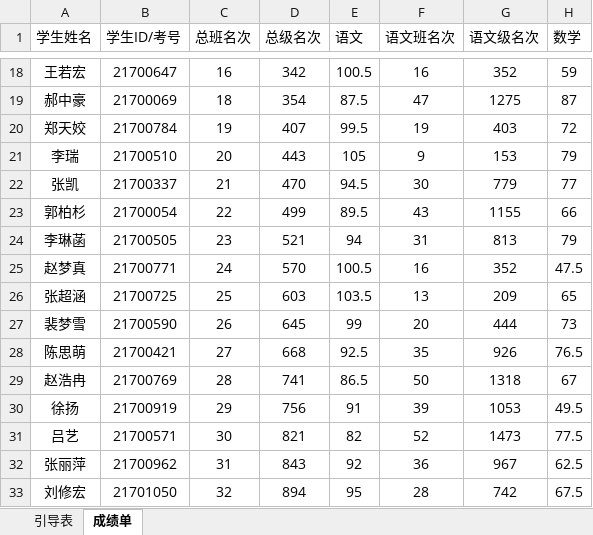
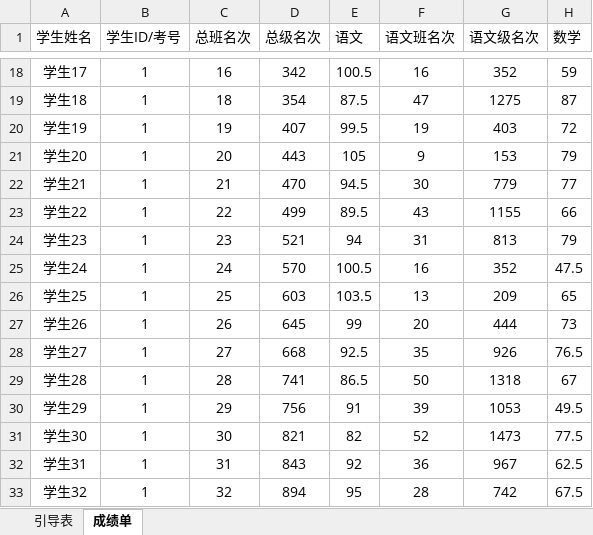
Before and after one commit to kxxt/BiSS.Projects.RPGen, an Excel workbook: BiSS.Projects.RPGen/Data/object2.xlsx, sheet 成绩单, drawn as a sheet; only a part is shown, gaps mark what is left out; values as stored, in another font and other column widths than the file's, no borders; the diff covers the shown part only; the diff names each change by its address in the sheet, - before the commit and + after, or states it on an @@ line.

```diff
--- a/BiSS.Projects.RPGen/Data/object2.xlsx (sheet 成绩单)
+++ b/BiSS.Projects.RPGen/Data/object2.xlsx (sheet 成绩单)
-A18 (学生姓名): 王若宏
+A18 (学生姓名): 学生17
-B18 (学生ID/考号): 21700647
+B18 (学生ID/考号): 1
-A19 (学生姓名): 郝中豪
+A19 (学生姓名): 学生18
-B19 (学生ID/考号): 21700069
+B19 (学生ID/考号): 1
-A20 (学生姓名): 郑天姣
+A20 (学生姓名): 学生19
-B20 (学生ID/考号): 21700784
+B20 (学生ID/考号): 1
-A21 (学生姓名): 李瑞
+A21 (学生姓名): 学生20
-B21 (学生ID/考号): 21700510
+B21 (学生ID/考号): 1
-A22 (学生姓名): 张凯
+A22 (学生姓名): 学生21
-B22 (学生ID/考号): 21700337
+B22 (学生ID/考号): 1
-A23 (学生姓名): 郭柏杉
+A23 (学生姓名): 学生22
-B23 (学生ID/考号): 21700054
+B23 (学生ID/考号): 1
-A24 (学生姓名): 李琳菡
+A24 (学生姓名): 学生23
-B24 (学生ID/考号): 21700505
+B24 (学生ID/考号): 1
-A25 (学生姓名): 赵梦真
+A25 (学生姓名): 学生24
-B25 (学生ID/考号): 21700771
+B25 (学生ID/考号): 1
-A26 (学生姓名): 张超涵
+A26 (学生姓名): 学生25
-B26 (学生ID/考号): 21700725
+B26 (学生ID/考号): 1
-A27 (学生姓名): 裴梦雪
+A27 (学生姓名): 学生26
-B27 (学生ID/考号): 21700590
+B27 (学生ID/考号): 1
-A28 (学生姓名): 陈思萌
+A28 (学生姓名): 学生27
-B28 (学生ID/考号): 21700421
+B28 (学生ID/考号): 1
-A29 (学生姓名): 赵浩冉
+A29 (学生姓名): 学生28
-B29 (学生ID/考号): 21700769
+B29 (学生ID/考号): 1
-A30 (学生姓名): 徐扬
+A30 (学生姓名): 学生29
-B30 (学生ID/考号): 21700919
+B30 (学生ID/考号): 1
-A31 (学生姓名): 吕艺
+A31 (学生姓名): 学生30
-B31 (学生ID/考号): 21700571
+B31 (学生ID/考号): 1
-A32 (学生姓名): 张丽萍
+A32 (学生姓名): 学生31
-B32 (学生ID/考号): 21700962
+B32 (学生ID/考号): 1
-A33 (学生姓名): 刘修宏
+A33 (学生姓名): 学生32
-B33 (学生ID/考号): 21701050
+B33 (学生ID/考号): 1
```
Also changed, not shown: 80 edited cells elsewhere in this sheet, 4 other files.
